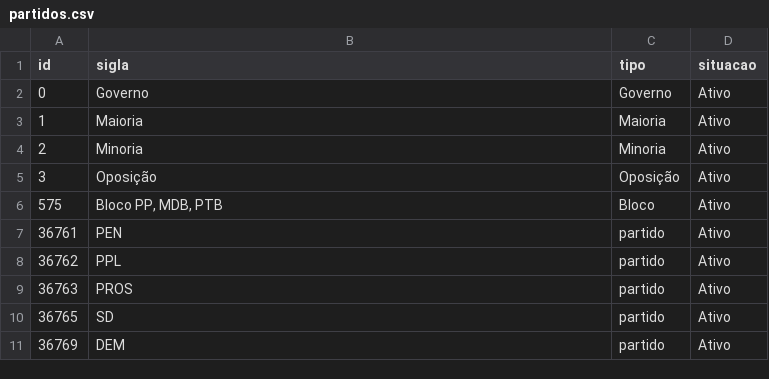
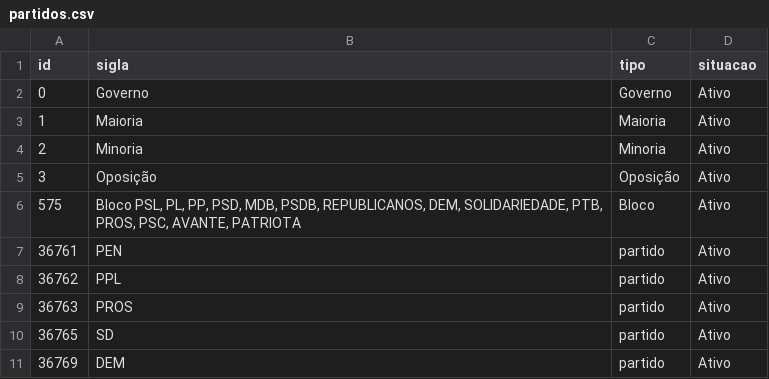
Before and after one commit to null92/radar-do-congresso-dados, a CSV file: bd/data/partidos.csv, drawn as a sheet; only a part is shown.

```diff
--- a/bd/data/partidos.csv
+++ b/bd/data/partidos.csv
@@ -5,3 +5,3 @@ id,sigla,tipo,situacao
 3,Oposição,Oposição,Ativo
-575,"Bloco PP, MDB, PTB",Bloco,Ativo
+575,"Bloco PSL, PL, PP, PSD, MDB, PSDB, REPUBLICANOS, DEM, SOLIDARIEDADE, PTB, PROS, PSC, AVANTE, PATRIOTA",Bloco,Ativo
 36761,PEN,partido,Ativo
```
Also changed, not shown: bd/data/parlamentares.csv, crawler/raw_data/parlamentares.csv, 5 other files.
